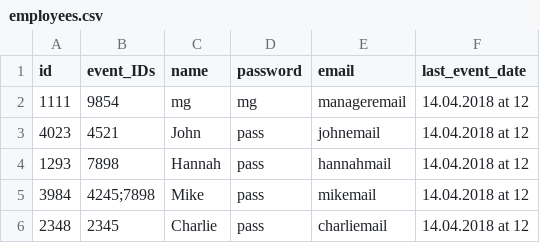
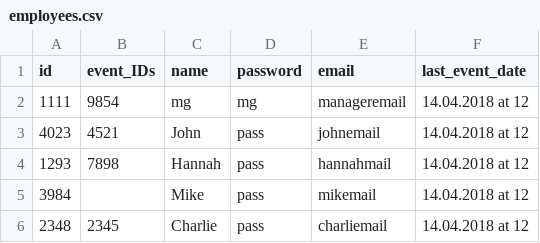
Before and after one commit to Royserg/HipHap, a CSV file: storage/employees.csv, drawn as a sheet.

Commit message:
show employees works, small changes to looks

```diff
--- a/storage/employees.csv
+++ b/storage/employees.csv
@@ -4,3 +4,3 @@ id,event_IDs,name,password,email,last_event_date
 1293,7898,Hannah,pass,hannahmail,14.04.2018 at 12,
-3984,4245;7898,Mike,pass,mikemail,14.04.2018 at 12,
+3984,,Mike,pass,mikemail,14.04.2018 at 12,
 2348,2345,Charlie,pass,charliemail,14.04.2018 at 12,
```
Also changed, not shown: storage/events.csv, 3 other files.
